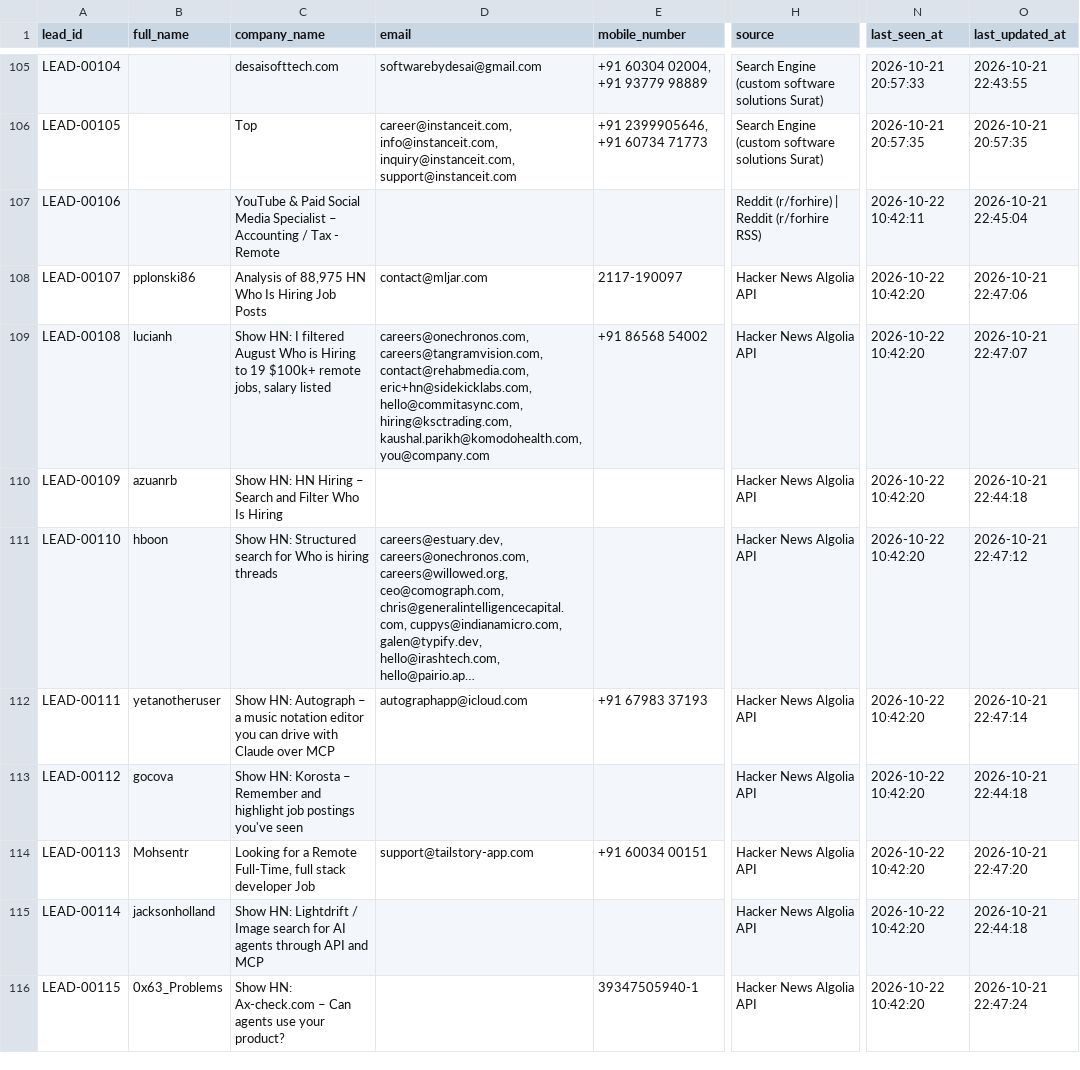
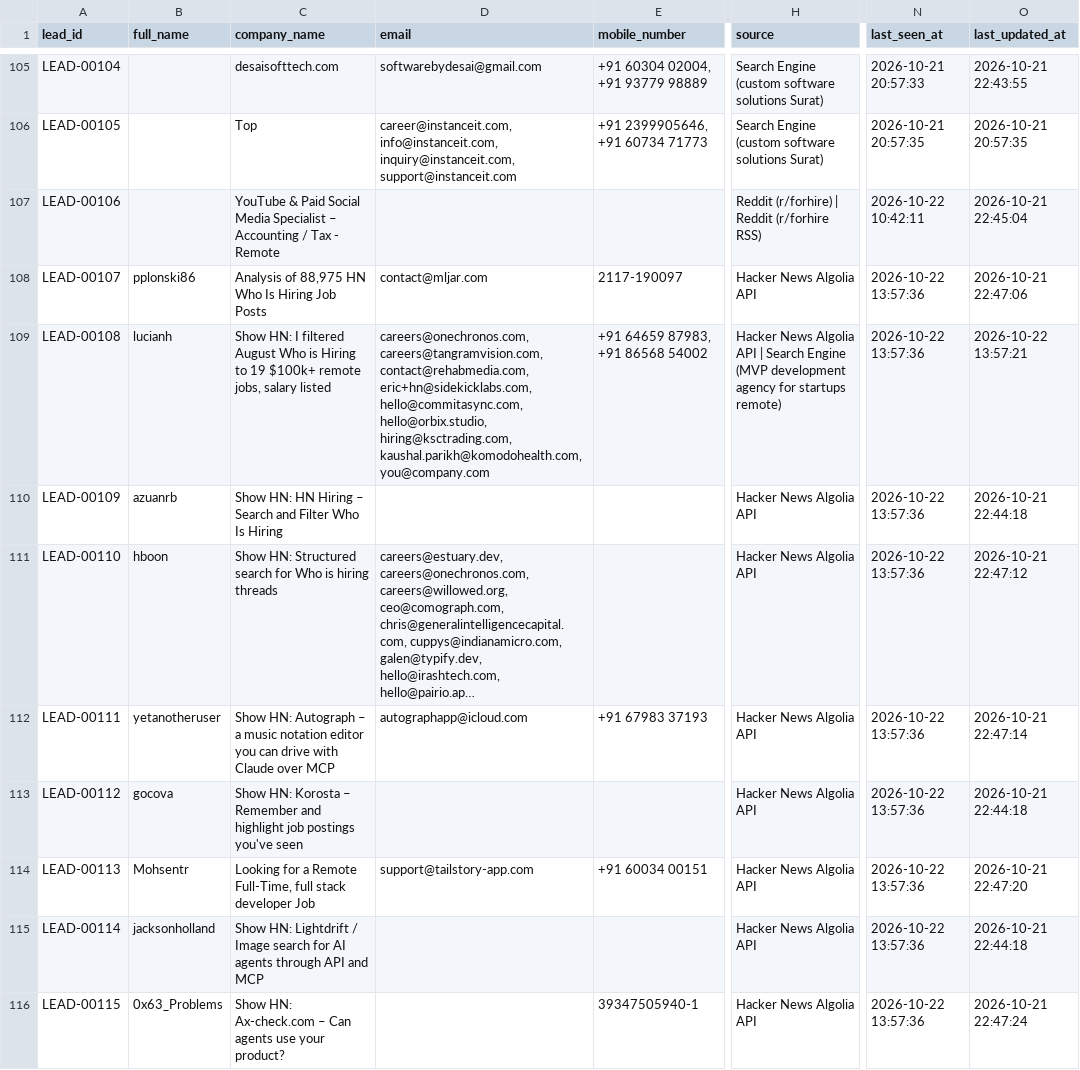
Before and after one commit to yashvi19031998-lgtm/mini-ecommerce-interview-practical, a CSV file: test-demo/all_leads_master.csv, drawn as a sheet; only a part is shown, gaps mark what is left out; long unchanged cells end in …; the diff covers the shown part only; the diff names each change by its address in the sheet, - before the commit and + after, or states it on an @@ line.

```diff
--- a/test-demo/all_leads_master.csv
+++ b/test-demo/all_leads_master.csv
-N108:N116 (last_seen_at): 2026-10-22 10:42:20
+N108:N116 (last_seen_at): 2026-10-22 13:57:36
-D109 (email): …eric+hn@sidekicklabs.com, hello@commitasync.com, hiring@ksctrading.com, kaushal.parikh@komodohealth.com,…
+D109 (email): …eric+hn@sidekicklabs.com, hello@commitasync.com, hello@orbix.studio, hiring@ksctrading.com, kaushal.parikh@komodohealth.com,…
-E109 (mobile_number): +91 86568 54002
+E109 (mobile_number): +91 64659 87983, +91 86568 54002
-H109 (source): …Algolia API
+H109 (source): …Algolia API | Search Engine (MVP development agency for startups remote)
-O109 (last_updated_at): 2026-10-21 22:47:07
+O109 (last_updated_at): 2026-10-22 13:57:21
```
Also changed, not shown: 6 added rows and 54 edited cells elsewhere in this file, test-demo/logs/scraper_runs.csv, test-demo/logs/sent_emails.csv.
